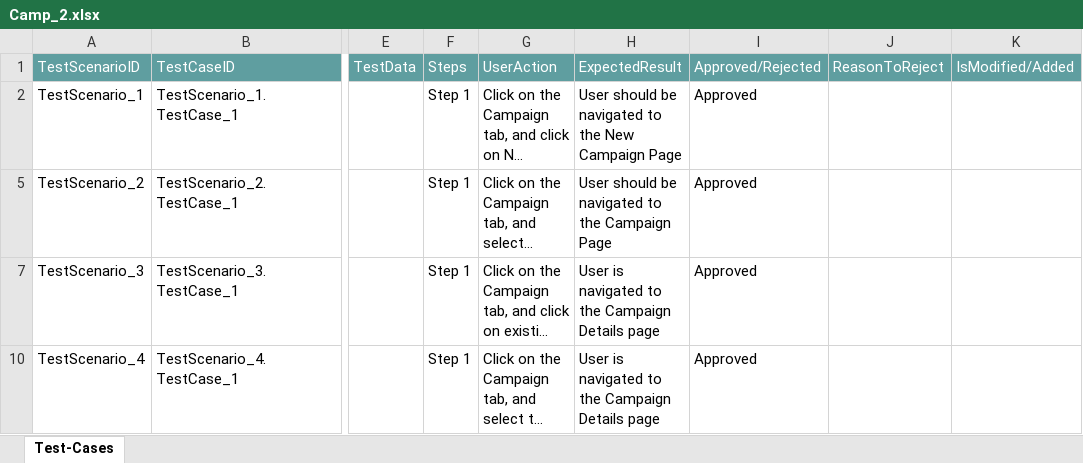
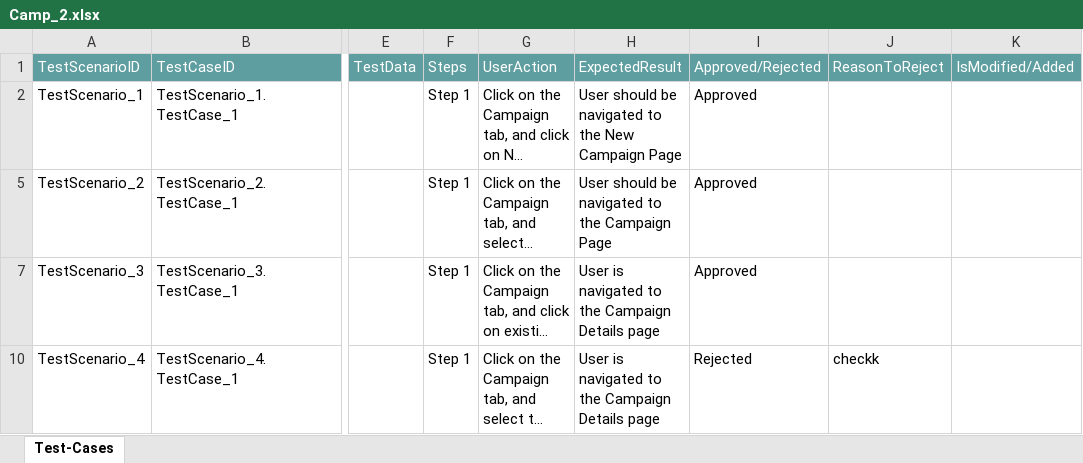
Before and after one commit to ShaikMohamedIrfan/DashboardSCR, an Excel workbook: Camp_2.xlsx, sheet Test-Cases, drawn as a sheet; only a part is shown, gaps mark what is left out; long unchanged cells end in …; values as stored, in another font and other column widths than the file's, no borders; table styles not drawn; the diff names each change by its address in the sheet, - before the commit and + after, or states it on an @@ line.

Commit message:
Add files via upload

```diff
--- a/Camp_2.xlsx (sheet Test-Cases)
+++ b/Camp_2.xlsx (sheet Test-Cases)
-I10: Approved
+I10: Rejected
-J10: (empty)
+J10: checkk
```
